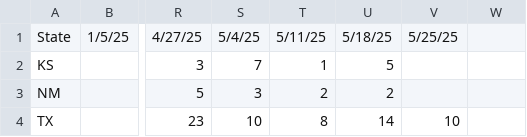
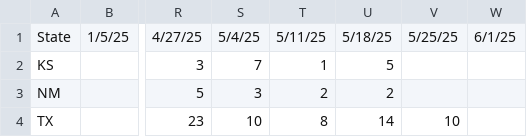
Before and after one commit to JHU-Measles-Tracking-Team/tracker_test_update, a CSV file: GitHub Ready Version/7state_bar.csv, drawn as a sheet; only a part is shown, gaps mark what is left out; the diff names each change by its address in the sheet, - before the commit and + after, or states it on an @@ line.

```diff
--- a/GitHub Ready Version/7state_bar.csv
+++ b/GitHub Ready Version/7state_bar.csv
-W1: (empty)
+W1: 6/1/25
```
Also changed, not shown: GitHub Ready Version/1map1.csv, GitHub Ready Version/2map2.csv, 5 other files.
